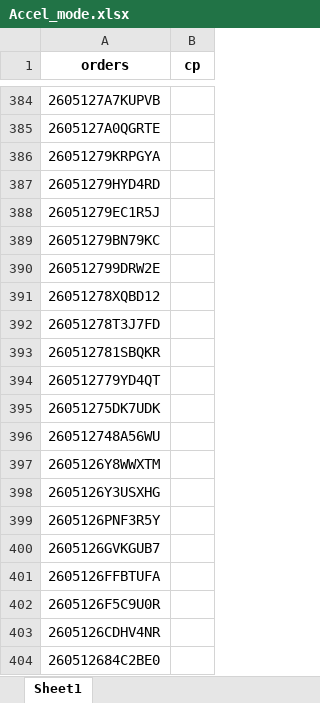
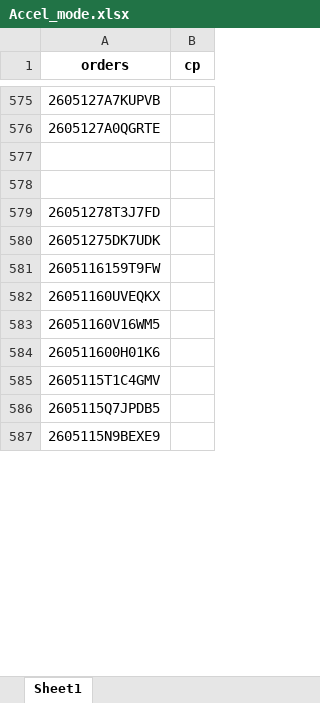
Before and after one commit to iHaveNoKnowledge/Python, an Excel workbook: projects/auto_page/autopageMKII/tables/Accel_mode.xlsx, sheet Sheet1, drawn as a sheet; only a part is shown, gaps mark what is left out; the shorter side is filled out with more unchanged rows; values as stored, in another font and other column widths than the file's, no borders; removed rows and columns are numbered as before the commit, all else as after; the diff covers the shown part only; the diff names each change by its address in the sheet, - before the commit and + after, or states it on an @@ line.

```diff
--- a/projects/auto_page/autopageMKII/tables/Accel_mode.xlsx (sheet Sheet1)
+++ b/projects/auto_page/autopageMKII/tables/Accel_mode.xlsx (sheet Sheet1)
-A577 (orders): 26051279KRPGYA
+A577 (orders): (empty)
-A578 (orders): 26051279HYD4RD
+A578 (orders): (empty)
-row 388: 26051279EC1R5J
-row 389: 26051279BN79KC
-row 390: 260512799DRW2E
-row 391: 26051278XQBD12
-row 393: 260512781SBQKR
-row 394: 260512779YD4QT
-row 396: 260512748A56WU
-row 397: 2605126Y8WWXTM
-row 398: 2605126Y3USXHG
-row 399: 2605126PNF3R5Y
-row 400: 2605126GVKGUB7
-row 401: 2605126FFBTUFA
-row 402: 2605126F5C9U0R
-row 403: 2605126CDHV4NR
-row 404: 260512684C2BE0
```
Also changed, not shown: 457 added rows, 334 removed rows, 61 moved rows and 7 edited cells elsewhere in this sheet, 2 other files.
